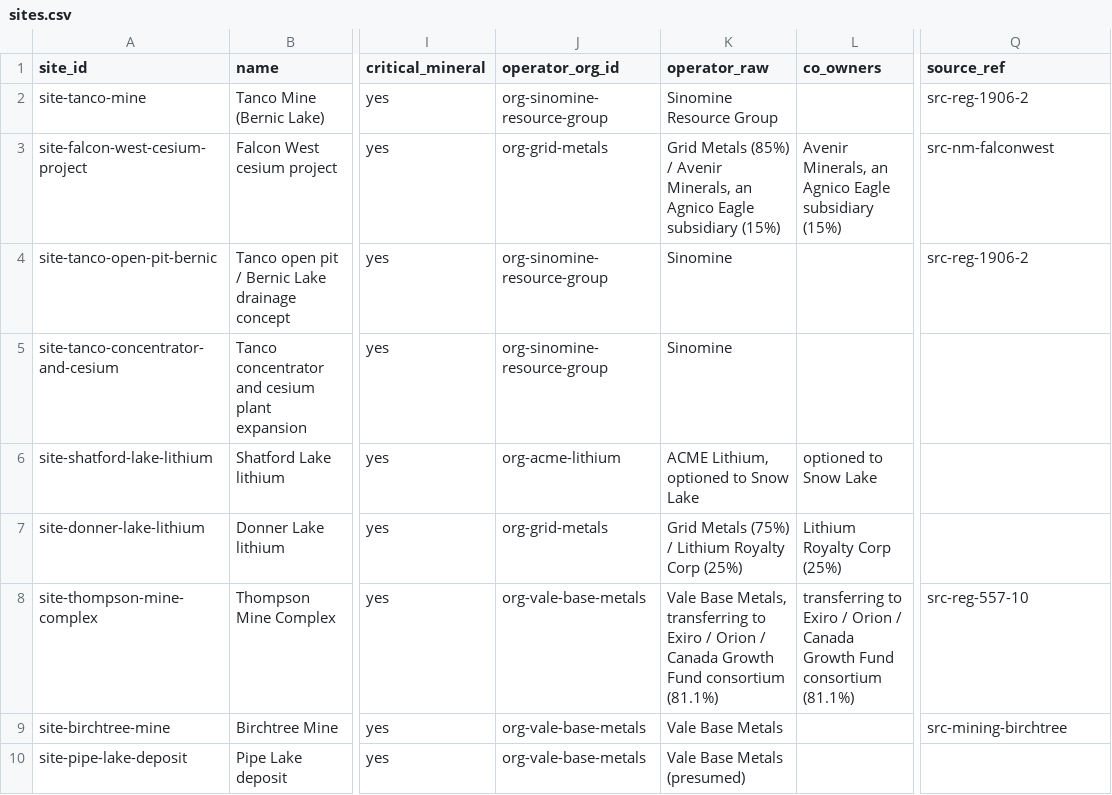
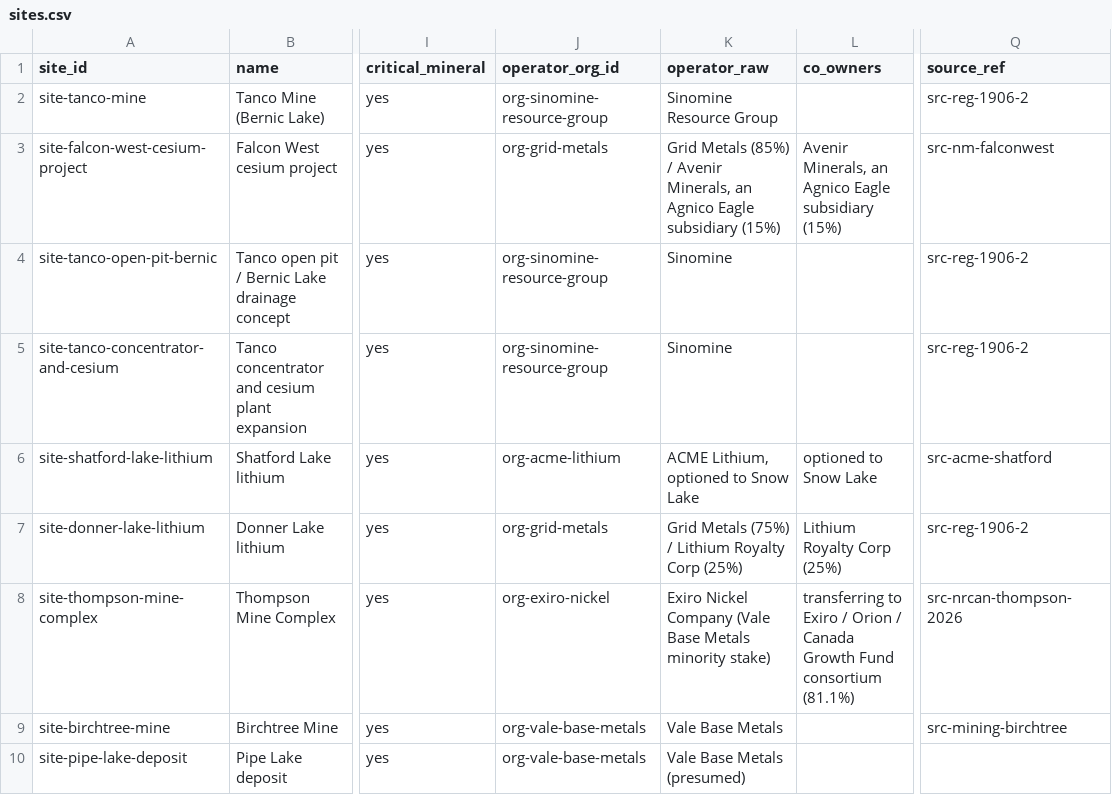
Before and after one commit to elementspod/manitoba-resource-decisions, a CSV file: data/raw/sites.csv, drawn as a sheet; only a part is shown, gaps mark what is left out; the diff covers the shown part only; the diff names each change by its address in the sheet, - before the commit and + after, or states it on an @@ line.

```diff
--- a/data/raw/sites.csv
+++ b/data/raw/sites.csv
-Q5 (source_ref): (empty)
+Q5 (source_ref): src-reg-1906-2
-Q6 (source_ref): (empty)
+Q6 (source_ref): src-acme-shatford
-Q7 (source_ref): (empty)
+Q7 (source_ref): src-reg-1906-2
-J8 (operator_org_id): org-vale-base-metals
+J8 (operator_org_id): org-exiro-nickel
-K8 (operator_raw): Vale Base Metals, transferring to Exiro / Orion / Canada Growth Fund consortium (81.1%)
+K8 (operator_raw): Exiro Nickel Company (Vale Base Metals minority stake)
-Q8 (source_ref): src-reg-557-10
+Q8 (source_ref): src-nrcan-thompson-2026
```
Also changed, not shown: 19 edited cells elsewhere in this file, data/raw/orgs.csv, 2 other files.
